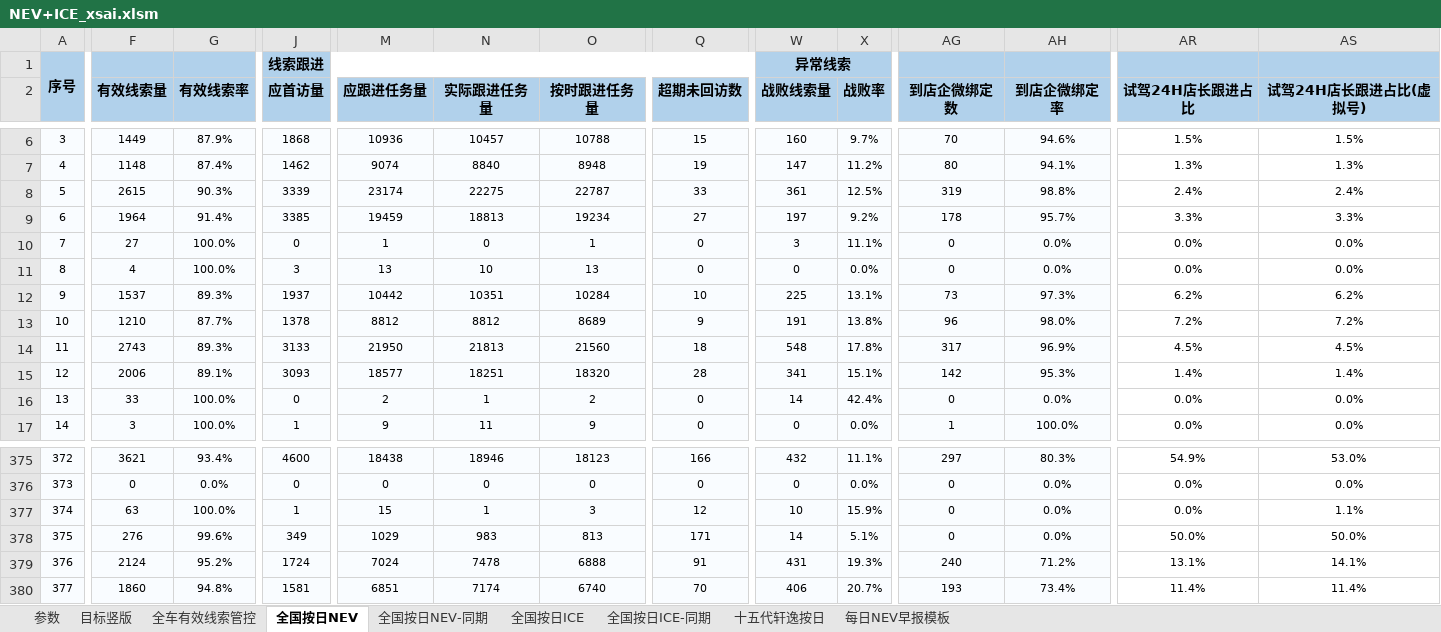
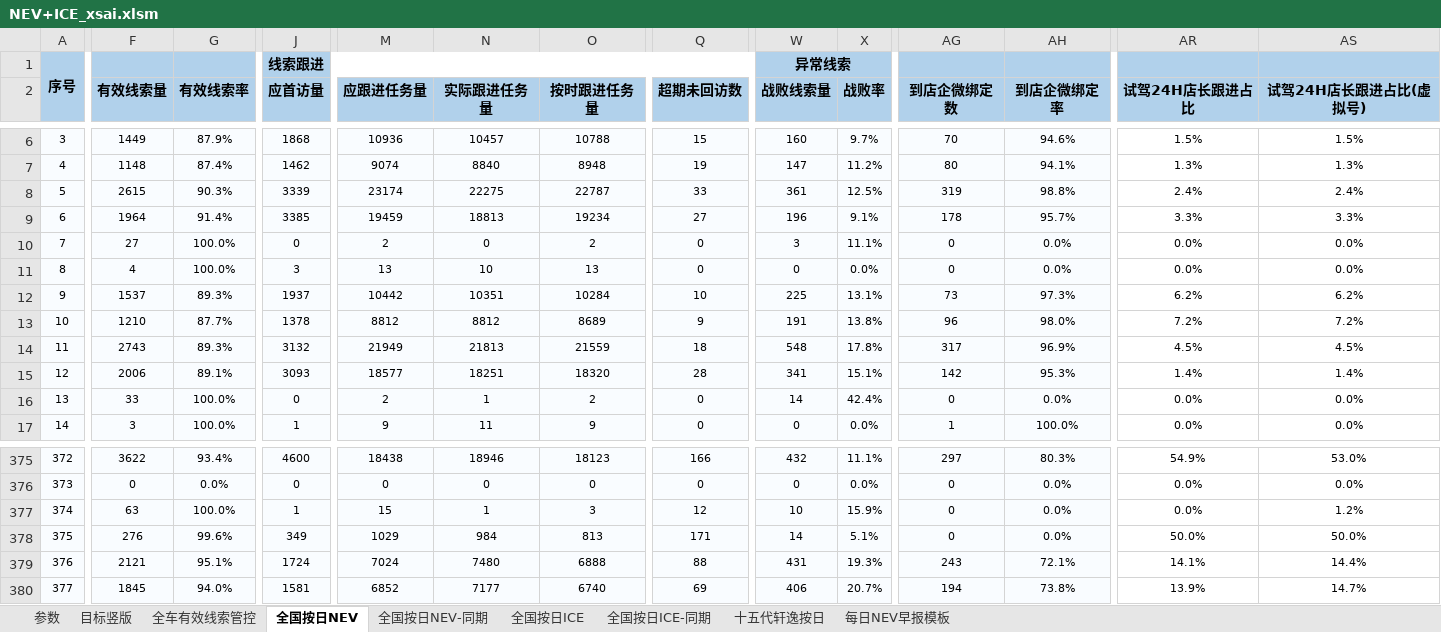
Before and after one commit to Django604/AI_Digest, an Excel workbook: data/source/NEV+ICE_xsai.xlsm, sheet 全国按日NEV, drawn as a sheet; only a part is shown, gaps mark what is left out; values as stored, in another font and other column widths than the file's, no borders; the diff covers the shown part only; the diff names each change by its address in the sheet, - before the commit and + after, or states it on an @@ line.

```diff
--- a/data/source/NEV+ICE_xsai.xlsm (sheet 全国按日NEV)
+++ b/data/source/NEV+ICE_xsai.xlsm (sheet 全国按日NEV)
-W9 (战败线索量): 197
+W9 (战败线索量): 196
-X9 (战败率): 9.2%
+X9 (战败率): 9.1%
-M10 (应跟进任务量): 1
+M10 (应跟进任务量): 2
-O10 (按时跟进任务量): 1
+O10 (按时跟进任务量): 2
-J14 (应首访量): 3133
+J14 (应首访量): 3132
-M14 (应跟进任务量): 21950
+M14 (应跟进任务量): 21949
-O14 (按时跟进任务量): 21560
+O14 (按时跟进任务量): 21559
-F375 (有效线索量): 3621
+F375 (有效线索量): 3622
-AS377 (试驾24H店长跟进占比(虚拟号)): 1.1%
+AS377 (试驾24H店长跟进占比(虚拟号)): 1.2%
-N378 (实际跟进任务量): 983
+N378 (实际跟进任务量): 984
-F379 (有效线索量): 2124
+F379 (有效线索量): 2121
-G379 (有效线索率): 95.2%
+G379 (有效线索率): 95.1%
-N379 (实际跟进任务量): 7478
+N379 (实际跟进任务量): 7480
-Q379 (超期未回访数): 91
+Q379 (超期未回访数): 88
-AG379 (到店企微绑定数): 240
+AG379 (到店企微绑定数): 243
-AH379 (到店企微绑定率): 71.2%
+AH379 (到店企微绑定率): 72.1%
-AR379 (试驾24H店长跟进占比): 13.1%
+AR379 (试驾24H店长跟进占比): 14.1%
-AS379 (试驾24H店长跟进占比(虚拟号)): 14.1%
+AS379 (试驾24H店长跟进占比(虚拟号)): 14.4%
-F380 (有效线索量): 1860
+F380 (有效线索量): 1845
-G380 (有效线索率): 94.8%
+G380 (有效线索率): 94.0%
-M380 (应跟进任务量): 6851
+M380 (应跟进任务量): 6852
-N380 (实际跟进任务量): 7174
+N380 (实际跟进任务量): 7177
-Q380 (超期未回访数): 70
+Q380 (超期未回访数): 69
-AG380 (到店企微绑定数): 193
+AG380 (到店企微绑定数): 194
-AH380 (到店企微绑定率): 73.4%
+AH380 (到店企微绑定率): 73.8%
-AR380 (试驾24H店长跟进占比): 11.4%
+AR380 (试驾24H店长跟进占比): 13.9%
-AS380 (试驾24H店长跟进占比(虚拟号)): 11.4%
+AS380 (试驾24H店长跟进占比(虚拟号)): 14.7%
```
Also changed, not shown: 162 edited cells elsewhere in this sheet, data/source/NEV+ICE_ldai.xlsm, 5 other files.
